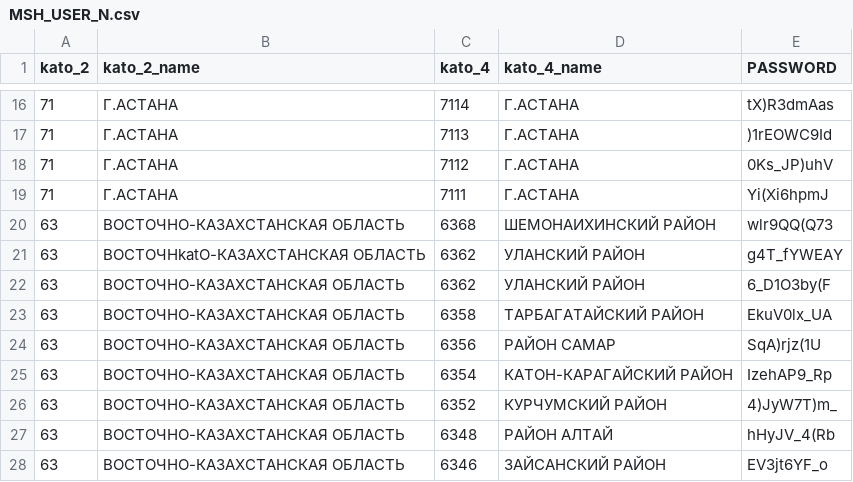
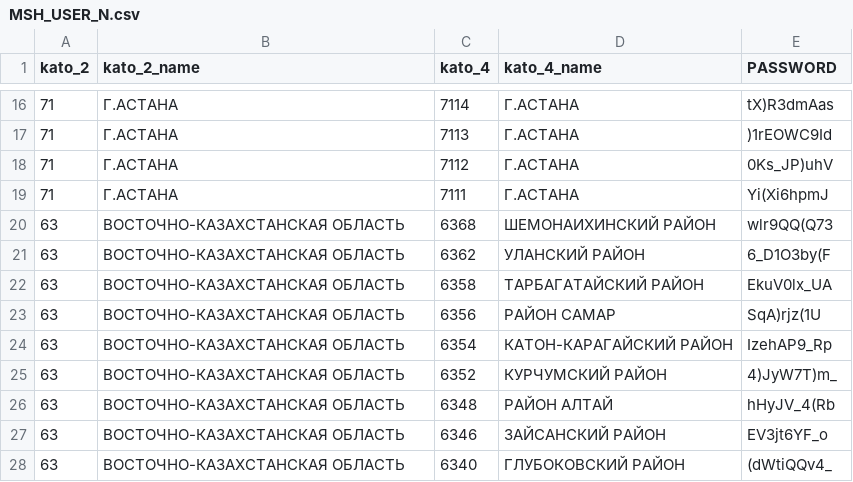
Before and after one commit to IDPogolovkin/msh_form, a CSV file: MSH_USER_N.csv, drawn as a sheet; only a part is shown, gaps mark what is left out; the shorter side is filled out with more unchanged rows; the diff names each change by its address in the sheet, - before the commit and + after, or states it on an @@ line.

Commit message:
table fixes

```diff
--- a/MSH_USER_N.csv
+++ b/MSH_USER_N.csv
-row 21: 63 | ВОСТОЧНkatО-КАЗАХСТАНСКАЯ ОБЛАСТЬ | 6362 | УЛАНСКИЙ РАЙОН | g4T_fYWEAY
```
Also changed, not shown: 6 other files.
